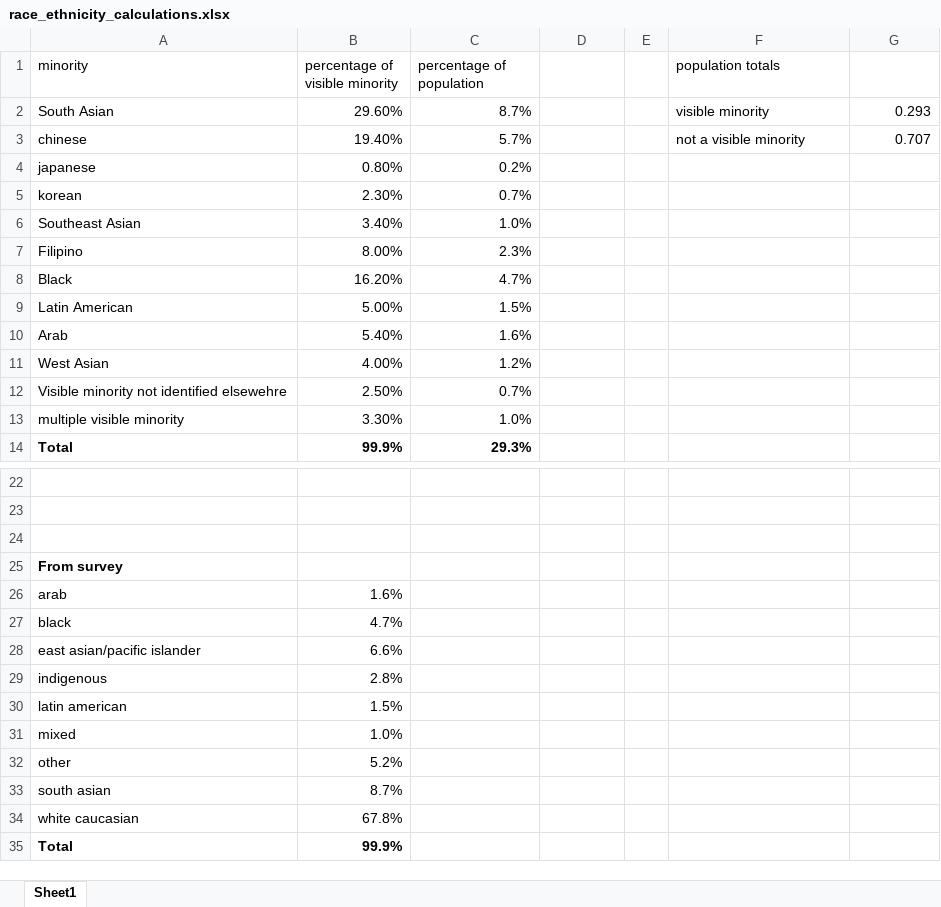
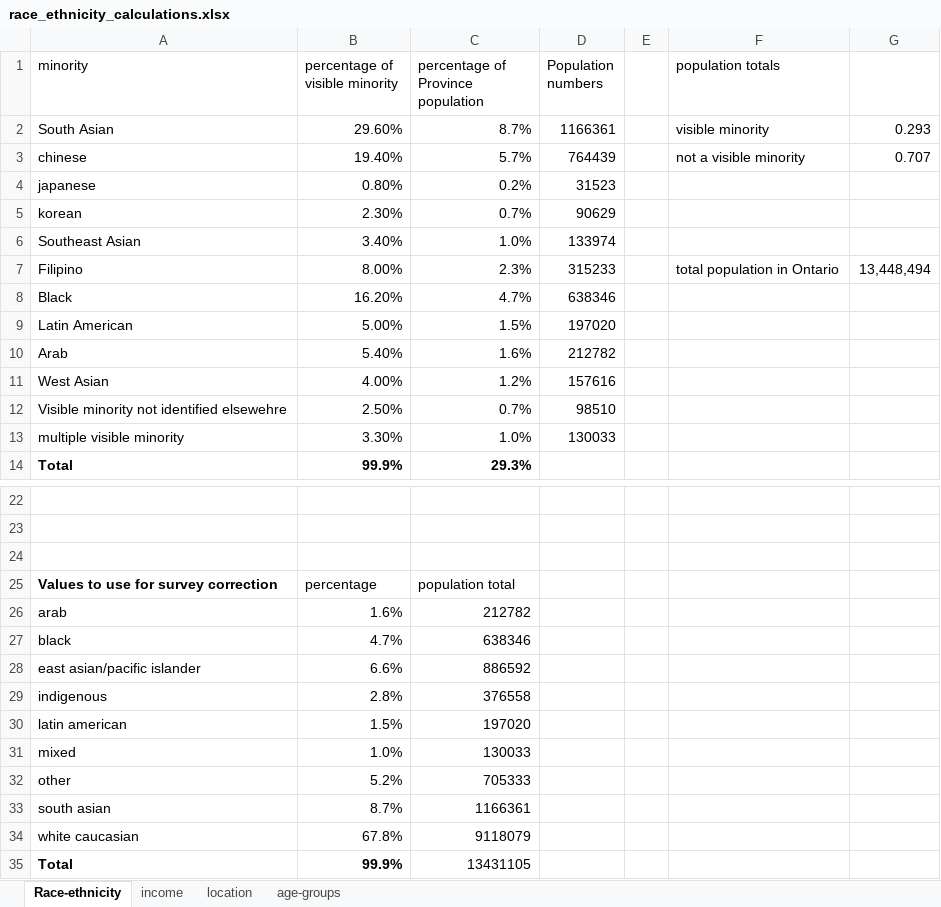
Before and after one commit to aimundo/Fields_COVID-19, an Excel workbook: data/race_ethnicity_calculations.xlsx, sheet Race-ethnicity, drawn as a sheet; only a part is shown, gaps mark what is left out; values as stored, in another font and other column widths than the file's, no borders; removed rows and columns are numbered as before the commit, all else as after; the diff names each change by its address in the sheet, - before the commit and + after, or states it on an @@ line.

```diff
--- a/data/race_ethnicity_calculations.xlsx (sheet Race-ethnicity)
+++ b/data/race_ethnicity_calculations.xlsx (sheet Race-ethnicity)
-sheet tab: Sheet1
+sheet tab: Race-ethnicity
+sheet tab: income
+sheet tab: location
+sheet tab: age-groups
-C1: percentage of population
+C1: percentage of Province population
-D1: (empty)
+D1: Population numbers
-D2 (Population numbers): (empty)
+D2 (Population numbers): 1166361
-D3 (Population numbers): (empty)
+D3 (Population numbers): 764439
-D4 (Population numbers): (empty)
+D4 (Population numbers): 31523
-D5 (Population numbers): (empty)
+D5 (Population numbers): 90629
-D6 (Population numbers): (empty)
+D6 (Population numbers): 133974
-D7 (Population numbers): (empty)
+D7 (Population numbers): 315233
-F7 (population totals): (empty)
+F7 (population totals): total population in Ontario
-G7: (empty)
+G7: 13,448,494
-D8 (Population numbers): (empty)
+D8 (Population numbers): 638346
-D9 (Population numbers): (empty)
+D9 (Population numbers): 197020
-D10 (Population numbers): (empty)
+D10 (Population numbers): 212782
-D11 (Population numbers): (empty)
+D11 (Population numbers): 157616
-D12 (Population numbers): (empty)
+D12 (Population numbers): 98510
-D13 (Population numbers): (empty)
+D13 (Population numbers): 130033
-row 25: From survey
+row 25: Values to use for survey correction | percentage | population total
-C26: (empty)
+C26: 212782
-C27: (empty)
+C27: 638346
-C28: (empty)
+C28: 886592
-C29: (empty)
+C29: 376558
-C30: (empty)
+C30: 197020
-C31: (empty)
+C31: 130033
-C32: (empty)
+C32: 705333
-C33: (empty)
+C33: 1166361
-C34: (empty)
+C34: 9118079
-C35: (empty)
+C35: 13431105
```
Also changed, not shown: 3 other files.
